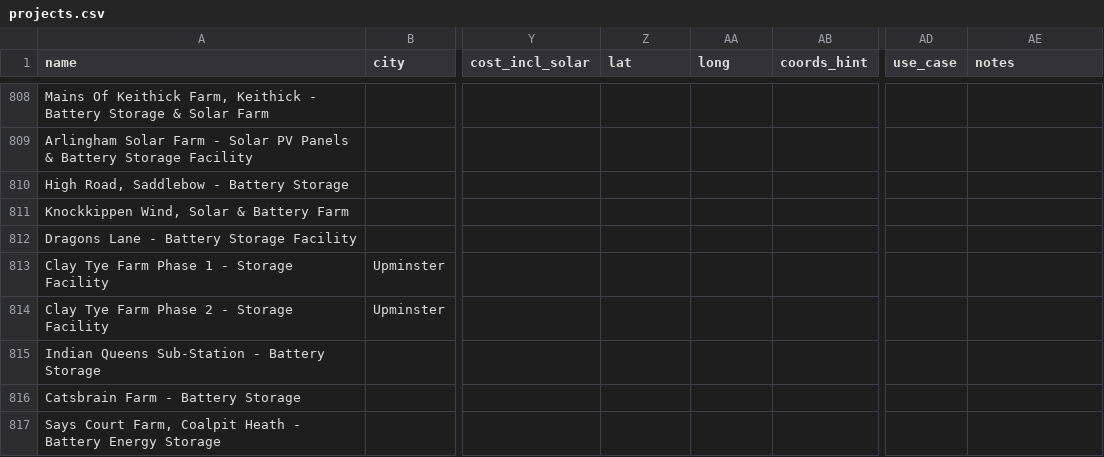
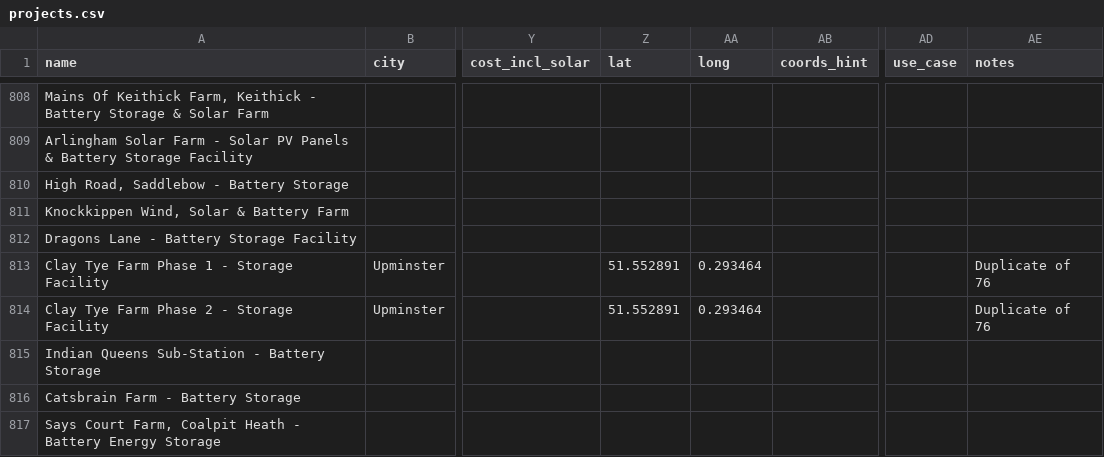
Before and after one commit to lorenz-g/tesla-megapack-tracker, a CSV file: projects.csv, drawn as a sheet; only a part is shown, gaps mark what is left out; the diff covers the shown part only; the diff names each change by its address in the sheet, - before the commit and + after, or states it on an @@ line.

```diff
--- a/projects.csv
+++ b/projects.csv
-Z813:Z814 (lat): (empty)
+Z813:Z814 (lat): 51.552891
-AA813:AA814 (long): (empty)
+AA813:AA814 (long): 0.293464
-AE813:AE814 (notes): (empty)
+AE813:AE814 (notes): Duplicate of 76
```
Also changed, not shown: 2 added rows, 3 removed rows and 69 edited cells elsewhere in this file.
